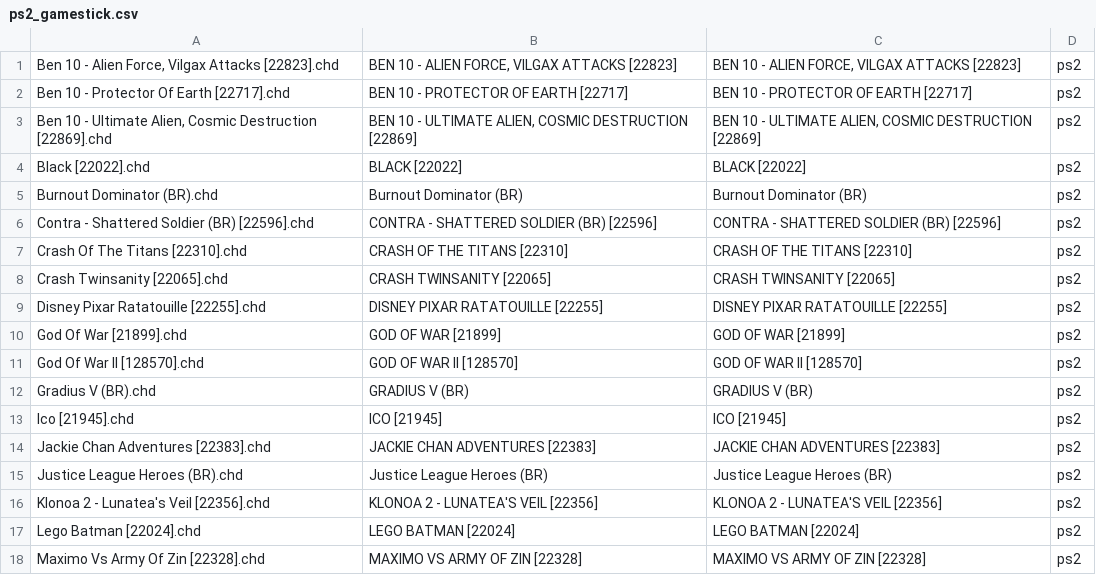
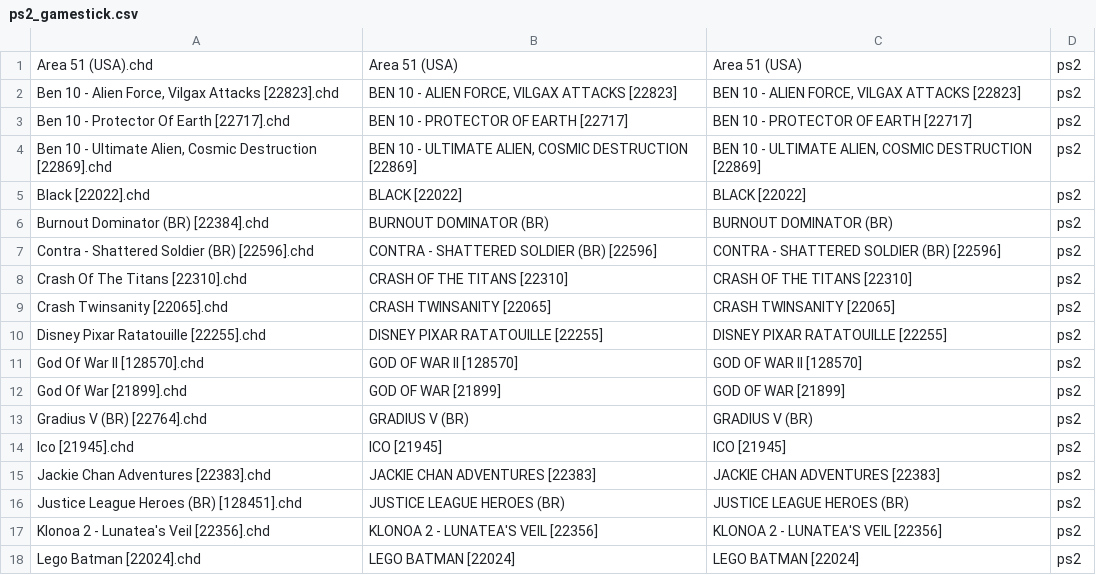
Before and after one commit to jcempro/retrodata, a CSV file: roms/ps2/ps2_gamestick.csv, drawn as a sheet; only a part is shown; the shorter side is filled out with more unchanged rows; the diff covers the shown part only.

```diff
--- a/roms/ps2/ps2_gamestick.csv
+++ b/roms/ps2/ps2_gamestick.csv
@@ -1 +1,2 @@
+"Area 51 (USA).chd","Area 51 (USA)","Area 51 (USA)","ps2",
 "Ben 10 - Alien Force, Vilgax Attacks [22823].chd","BEN 10 - ALIEN FORCE, VILGAX ATTACKS [22823]","BEN 10 - ALIEN FORCE, VILGAX ATTACKS [22823]","ps2",
@@ -4,3 +5,3 @@
 "Black [22022].chd","BLACK [22022]","BLACK [22022]","ps2",
-"Burnout Dominator (BR).chd","Burnout Dominator (BR)","Burnout Dominator (BR)","ps2",
+"Burnout Dominator (BR) [22384].chd","BURNOUT DOMINATOR (BR)","BURNOUT DOMINATOR (BR)","ps2",
 "Contra - Shattered Soldier (BR) [22596].chd","CONTRA - SHATTERED SOLDIER (BR) [22596]","CONTRA - SHATTERED SOLDIER (BR) [22596]","ps2",
@@ -9,8 +10,8 @@
 "Disney Pixar Ratatouille [22255].chd","DISNEY PIXAR RATATOUILLE [22255]","DISNEY PIXAR RATATOUILLE [22255]","ps2",
+"God Of War II [128570].chd","GOD OF WAR II [128570]","GOD OF WAR II [128570]","ps2",
 "God Of War [21899].chd","GOD OF WAR [21899]","GOD OF WAR [21899]","ps2",
-"God Of War II [128570].chd","GOD OF WAR II [128570]","GOD OF WAR II [128570]","ps2",
-"Gradius V (BR).chd","GRADIUS V (BR)","GRADIUS V (BR)","ps2",
+"Gradius V (BR) [22764].chd","GRADIUS V (BR)","GRADIUS V (BR)","ps2",
 "Ico [21945].chd","ICO [21945]","ICO [21945]","ps2",
 "Jackie Chan Adventures [22383].chd","JACKIE CHAN ADVENTURES [22383]","JACKIE CHAN ADVENTURES [22383]","ps2",
-"Justice League Heroes (BR).chd","Justice League Heroes (BR)","Justice League Heroes (BR)","ps2",
+"Justice League Heroes (BR) [128451].chd","JUSTICE LEAGUE HEROES (BR)","JUSTICE LEAGUE HEROES (BR)","ps2",
 "Klonoa 2 - Lunatea's Veil [22356].chd","KLONOA 2 - LUNATEA'S VEIL [22356]","KLONOA 2 - LUNATEA'S VEIL [22356]","ps2",
```
Also changed, not shown: 5 added rows, 4 removed rows and 6 edited cells elsewhere in this file, 2 other files.
